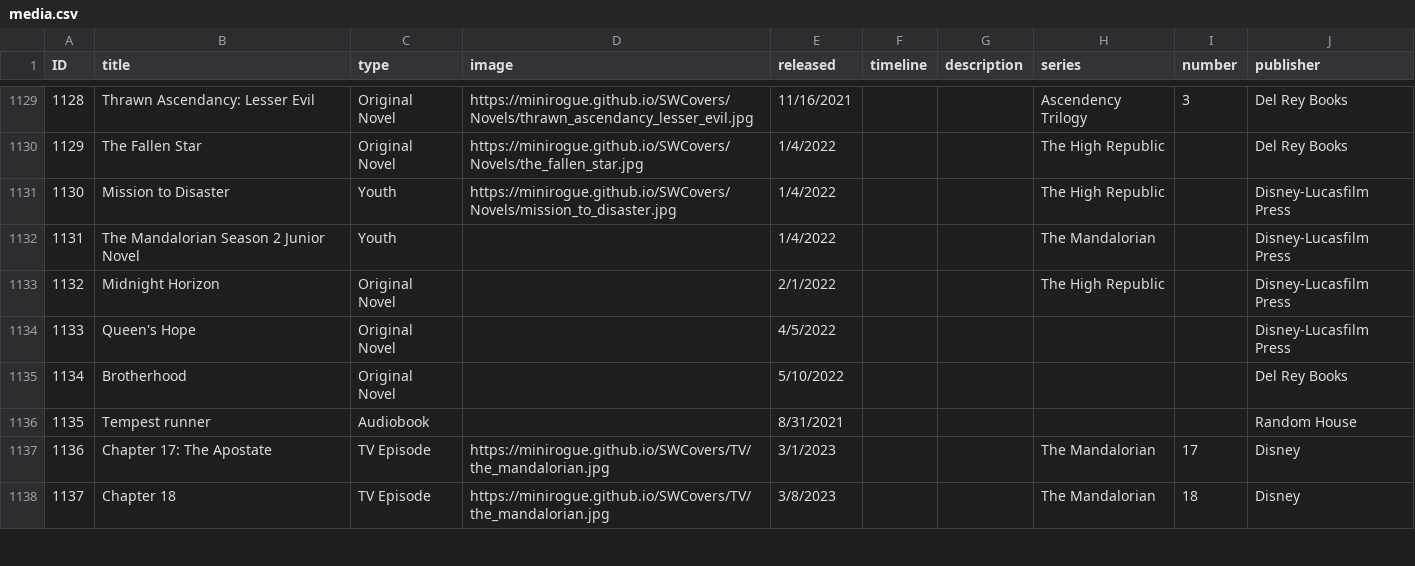
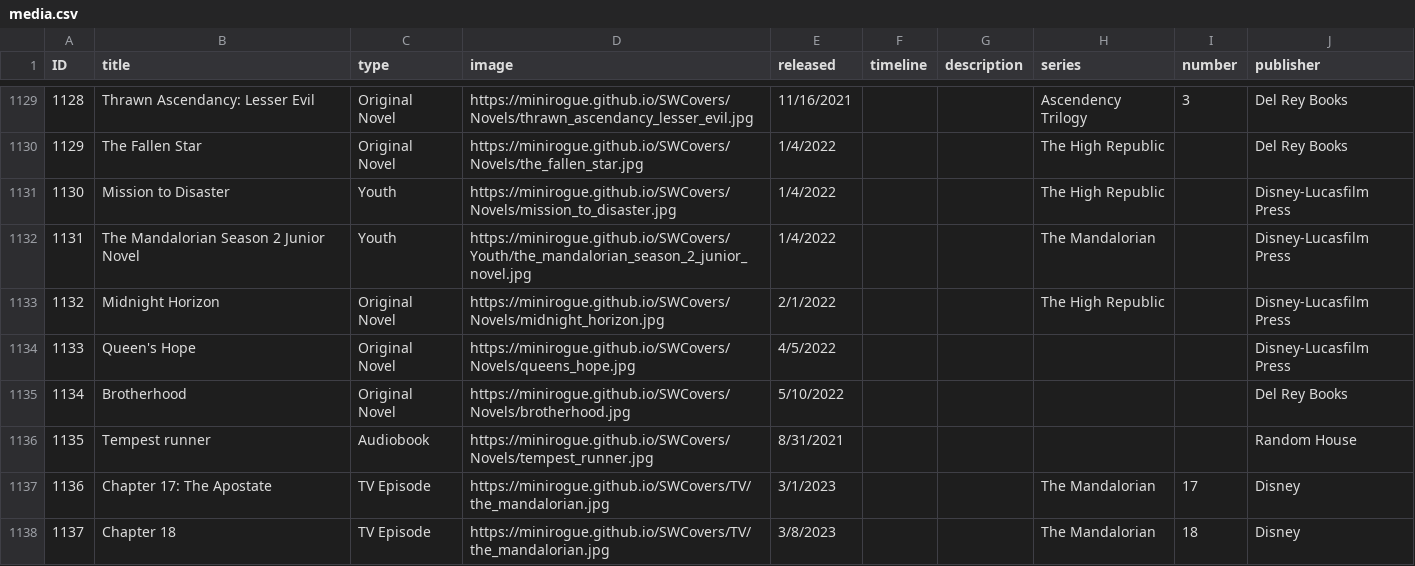
Before and after one commit to Minirogue/HoloCanon, a CSV file: api/src/main/resources/media.csv, drawn as a sheet; only a part is shown, gaps mark what is left out.

Commit message:
fix test and add missing image links

```diff
--- a/api/src/main/resources/media.csv
+++ b/api/src/main/resources/media.csv
@@ -1131,7 +1131,7 @@ ID,title,type,image,released,timeline,description,series,number,publisher
 1130,Mission to Disaster,Youth,https://minirogue.github.io/SWCovers/Novels/mission_to_disaster.jpg,1/4/2022,,,The High Republic,,Disney-Lucasfilm Press
-1131,The Mandalorian Season 2 Junior Novel,Youth,,1/4/2022,,,The Mandalorian,,Disney-Lucasfilm Press
-1132,Midnight Horizon,Original Novel,,2/1/2022,,,The High Republic,,Disney-Lucasfilm Press
-1133,Queen's Hope,Original Novel,,4/5/2022,,,,,Disney-Lucasfilm Press
-1134,Brotherhood,Original Novel,,5/10/2022,,,,,Del Rey Books
-1135,Tempest runner,Audiobook,,8/31/2021,,,,,Random House
+1131,The Mandalorian Season 2 Junior Novel,Youth,https://minirogue.github.io/SWCovers/Youth/the_mandalorian_season_2_junior_novel.jpg,1/4/2022,,,The Mandalorian,,Disney-Lucasfilm Press
+1132,Midnight Horizon,Original Novel,https://minirogue.github.io/SWCovers/Novels/midnight_horizon.jpg,2/1/2022,,,The High Republic,,Disney-Lucasfilm Press
+1133,Queen's Hope,Original Novel,https://minirogue.github.io/SWCovers/Novels/queens_hope.jpg,4/5/2022,,,,,Disney-Lucasfilm Press
+1134,Brotherhood,Original Novel,https://minirogue.github.io/SWCovers/Novels/brotherhood.jpg,5/10/2022,,,,,Del Rey Books
+1135,Tempest runner,Audiobook,https://minirogue.github.io/SWCovers/Novels/tempest_runner.jpg,8/31/2021,,,,,Random House
 1136,Chapter 17: The Apostate,TV Episode,https://minirogue.github.io/SWCovers/TV/the_mandalorian.jpg,3/1/2023,,,The Mandalorian,17,Disney
```
Also changed, not shown: 1 other file.
